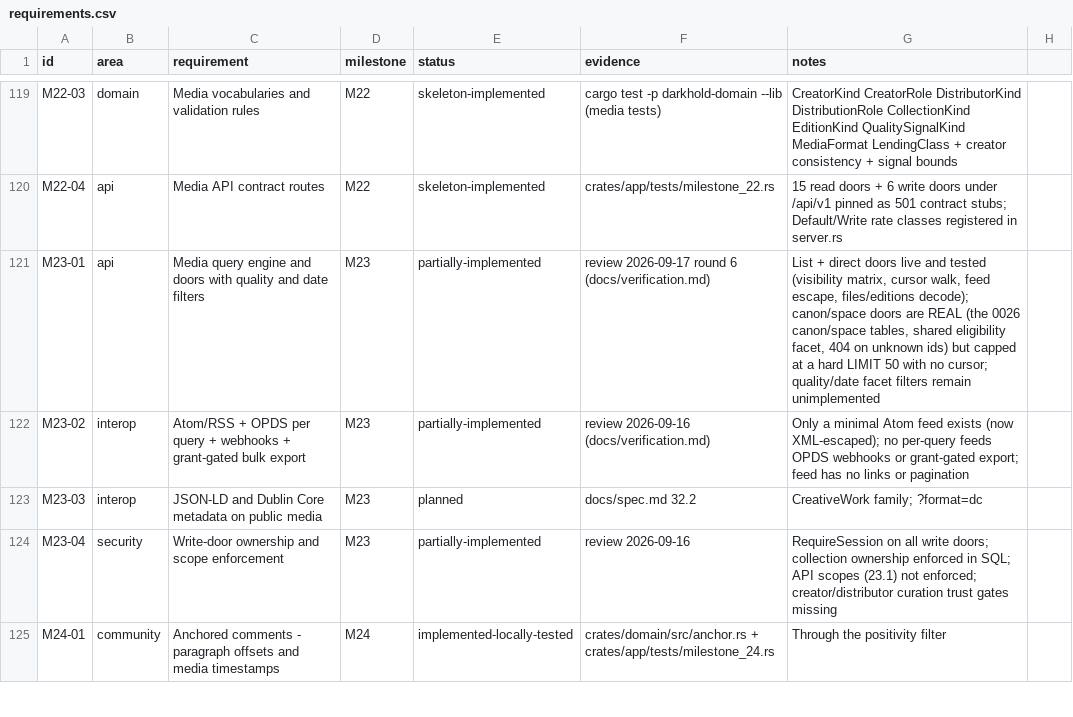
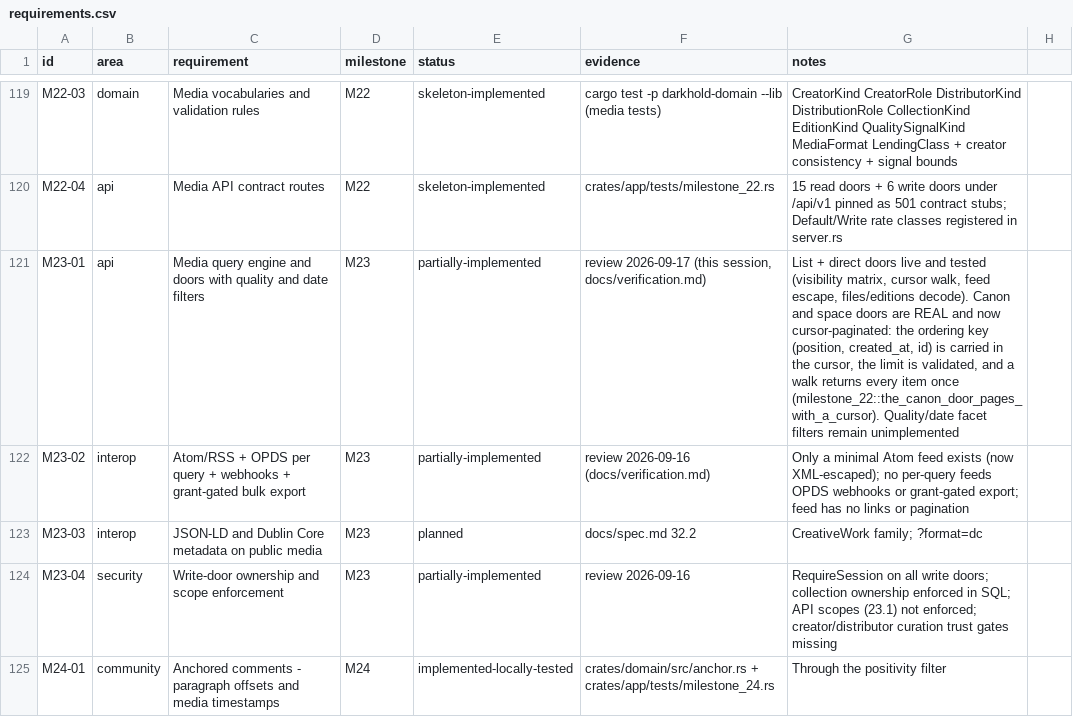
Before and after one commit to 8ullyMaguire/lorehaven, a CSV file: docs/requirements.csv, drawn as a sheet; only a part is shown, gaps mark what is left out; the diff covers the shown part only.

Commit message:
feat: creator dashboard, scoped-door pagination, leak sweep (plan N3/N4)
M24-02 creator dashboard (spec §32.3, §24.3): GET /api/v1/me/dashboard
aggregates the acting pseud's own works. The author's own inventory — works,
chapters, words — is exact; every reader-facing count (bookmarks, ratings,
reviews, delivered comments) is banded at the floor, reported as a string
("fewer_than_5") because a JSON number is what a client renders as an exact
figure and a small count is how a reader gets identified. No reader, pseud,
account or per-reader row appears in the payload, and there is no "held by the
filter" counter: §12 frames the author's view as what arrived.

Scoped doors paginate. /api/v1/canons/{id}/media and /spaces/{id}/media
answered with a silent LIMIT 50, so a canon of sixty works was twenty short
with nothing in the response saying so. They now take a validated limit and a
cursor carrying the whole ordering key (position|created_at|id — exactly what
the ORDER BY compares; an id-only cursor cannot advance that ordering at all)
and return next_cursor only for a full page. The walk test seeds five works at
limit=2 and asserts three pages, each item once, in canon order, plus the
refusals for limit=0 and a malformed cursor.

test-support sweeps leaked lh_test_* databases at the first PostgreSQL connect
in a process. A fixture drops its own database in cleanup, so a *failing* test
leaks one and the container fills until /dev/shm runs out and every later run
reports zero passes. The criterion is liveness, not age: pg_database has no
creation timestamp and the name cannot carry one, whereas a database nobody is
attached to belongs to no run.

Ledger and docs: M24-02 -> implemented-locally-tested; M23-01 and M25-01 notes
corrected (the canon/space doors are real and now paginate; M25's derivatives
and lending expiry are described as they now are). verification.md gains the
section for this batch, and the session handoff records what is still owed.

Gates: cargo test --workspace 1198 passed / 0 failed across 46 binaries
(SQLite); milestone_22 14/14; milestone_24 4/4; milestone_25 10/10;
clippy --workspace --all-targets 0 warnings; fmt clean.

```diff
--- a/docs/requirements.csv
+++ b/docs/requirements.csv
@@ -120,3 +120,3 @@ M22-03,domain,Media vocabularies and validation rules,M22,skeleton-implemented,c
 M22-04,api,Media API contract routes,M22,skeleton-implemented,crates/app/tests/milestone_22.rs,15 read doors + 6 write doors under /api/v1 pinned as 501 contract stubs; Default/Write rate classes registered in server.rs
-M23-01,api,Media query engine and doors with quality and date filters,M23,partially-implemented,review 2026-09-17 round 6 (docs/verification.md),"List + direct doors live and tested (visibility matrix, cursor walk, feed escape, files/editions decode); canon/space doors are REAL (the 0026 canon/space tables, shared eligibility facet, 404 on unknown ids) but capped at a hard LIMIT 50 with no cursor; quality/date facet filters remain unimplemented"
+M23-01,api,Media query engine and doors with quality and date filters,M23,partially-implemented,"review 2026-09-17 (this session, docs/verification.md)","List + direct doors live and tested (visibility matrix, cursor walk, feed escape, files/editions decode). Canon and space doors are REAL and now cursor-paginated: the ordering key (position, created_at, id) is carried in the cursor, the limit is validated, and a walk returns every item once (milestone_22::the_canon_door_pages_with_a_cursor). Quality/date facet filters remain unimplemented"
 M23-02,interop,Atom/RSS + OPDS per query + webhooks + grant-gated bulk export,M23,partially-implemented,review 2026-09-16 (docs/verification.md),Only a minimal Atom feed exists (now XML-escaped); no per-query feeds OPDS webhooks or grant-gated export; feed has no links or pagination
```
Also changed, not shown: 5 edited cells elsewhere in this file, 12 other files.
